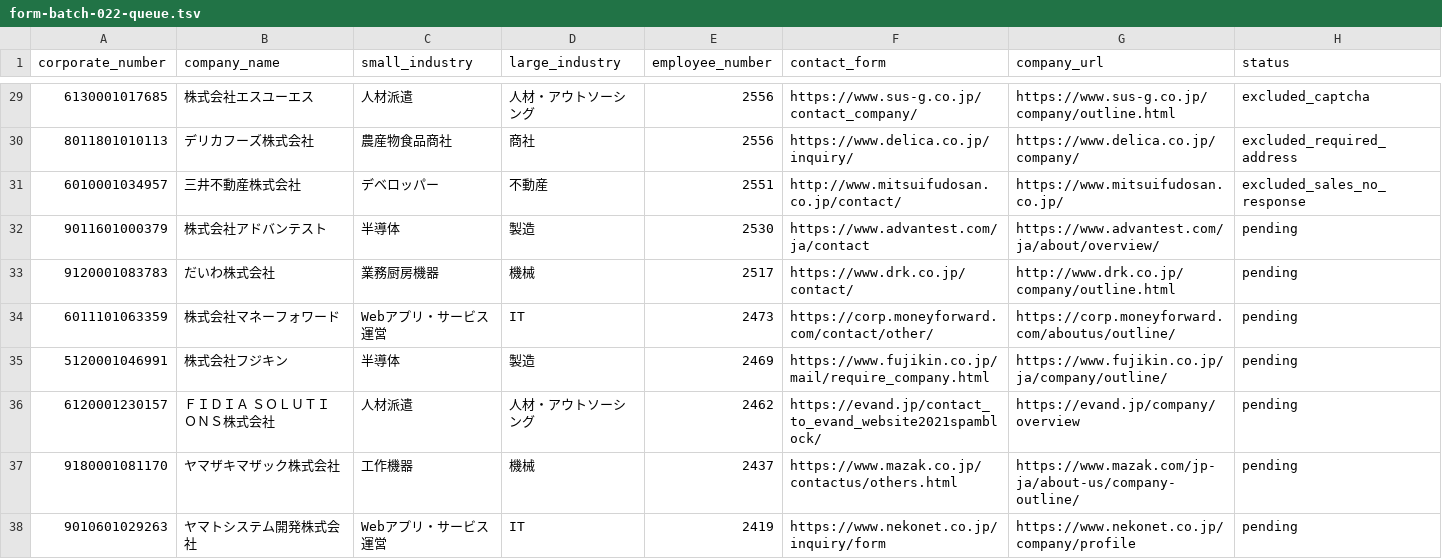
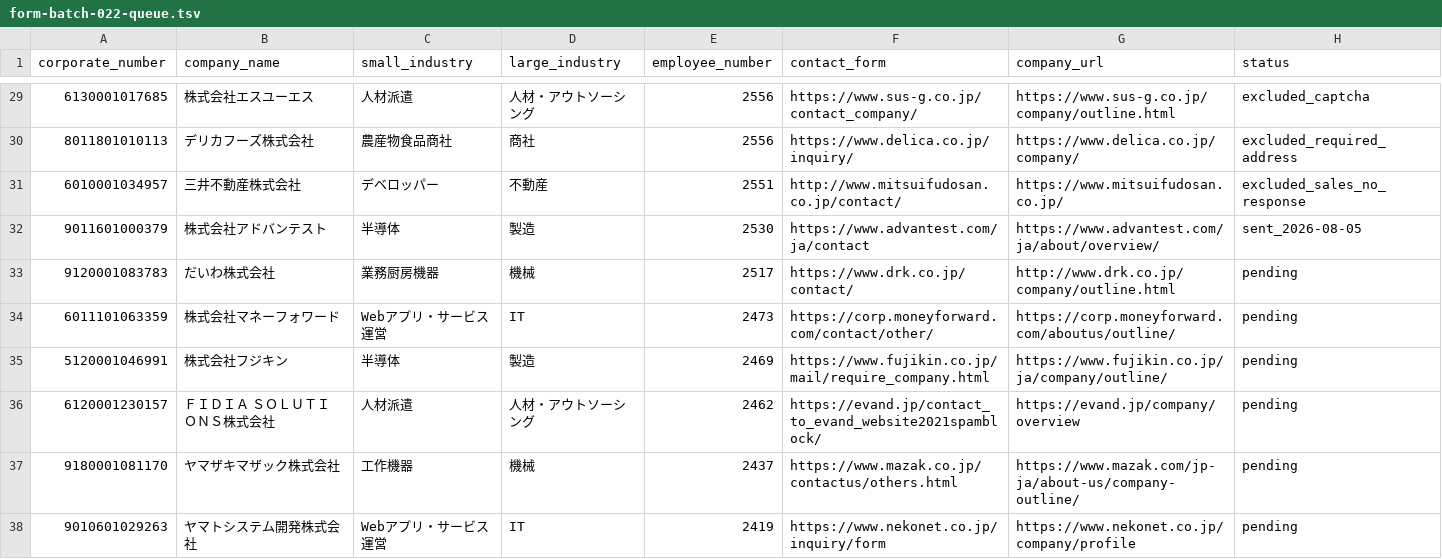
Before and after one commit to QuickWorkInc/adr-seminar-bdr, a TSV file: seminar/20260806_claude_salesforce/form-batch-022-queue.tsv, drawn as a sheet; only a part is shown, gaps mark what is left out.

Commit message:
send Advantest form in batch 022

```diff
--- a/seminar/20260806_claude_salesforce/form-batch-022-queue.tsv
+++ b/seminar/20260806_claude_salesforce/form-batch-022-queue.tsv
@@ -31,3 +31,3 @@ corporate_number	company_name	small_industry	large_industry	employee_number	cont
 6010001034957	三井不動産株式会社	デベロッパー	不動産	2551	http://www.mitsuifudosan.co.jp/contact/	https://www.mitsuifudosan.co.jp/	excluded_sales_no_response
-9011601000379	株式会社アドバンテスト	半導体	製造	2530	https://www.advantest.com/ja/contact	https://www.advantest.com/ja/about/overview/	pending
+9011601000379	株式会社アドバンテスト	半導体	製造	2530	https://www.advantest.com/ja/contact	https://www.advantest.com/ja/about/overview/	sent_2026-08-05
 9120001083783	だいわ株式会社	業務厨房機器	機械	2517	https://www.drk.co.jp/contact/	http://www.drk.co.jp/company/outline.html	pending
```
